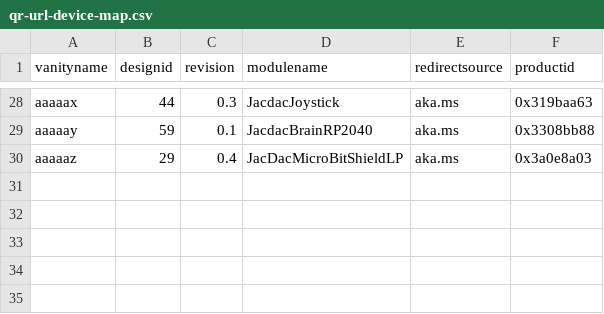
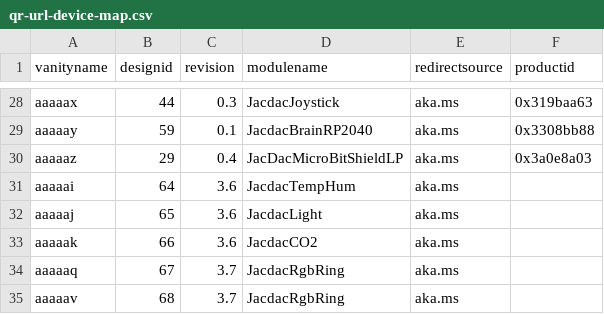
Before and after one commit to microsoft/jacdac, a CSV file: devices/microsoft/research/qr-url-device-map.csv, drawn as a sheet; only a part is shown, gaps mark what is left out; the diff names each change by its address in the sheet, - before the commit and + after, or states it on an @@ line.

Commit message:
add my new designs

```diff
--- a/devices/microsoft/research/qr-url-device-map.csv
+++ b/devices/microsoft/research/qr-url-device-map.csv
+row 31: aaaaai | 64 | 3.6 | JacdacTempHum | aka.ms
+row 32: aaaaaj | 65 | 3.6 | JacdacLight | aka.ms
+row 33: aaaaak | 66 | 3.6 | JacdacCO2 | aka.ms
+row 34: aaaaaq | 67 | 3.7 | JacdacRgbRing | aka.ms
+row 35: aaaaav | 68 | 3.7 | JacdacRgbRing | aka.ms
```
